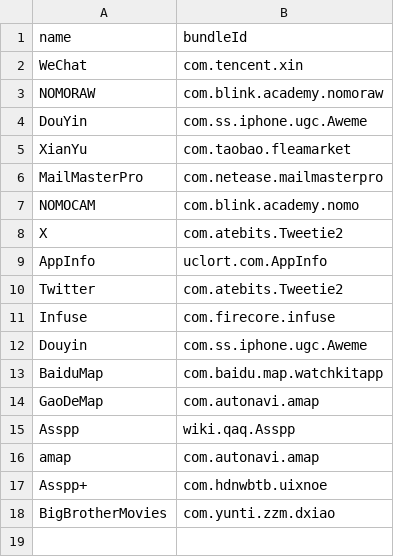
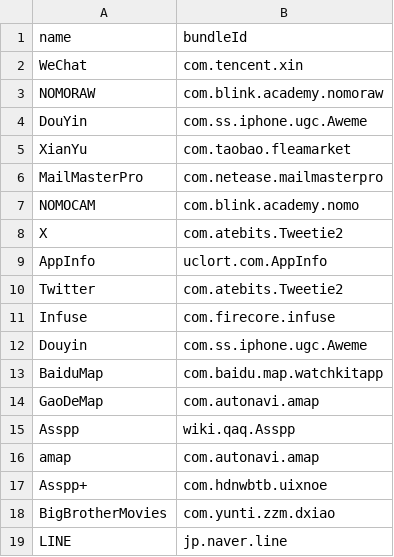
Before and after one commit to OwO-Network/Repo, a CSV file: bundleId.csv, drawn as a sheet; the diff names each change by its address in the sheet, - before the commit and + after, or states it on an @@ line.

```diff
--- a/bundleId.csv
+++ b/bundleId.csv
+row 19: LINE | jp.naver.line
```
Also changed, not shown: 3 other files.
